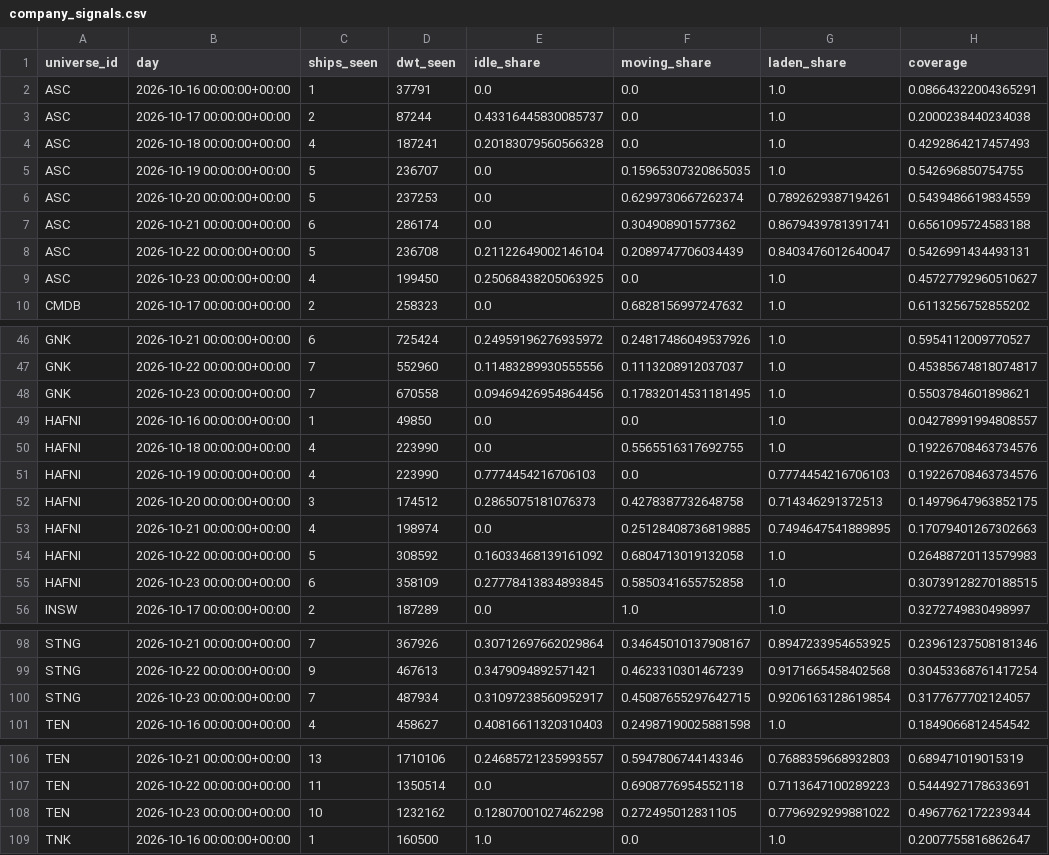
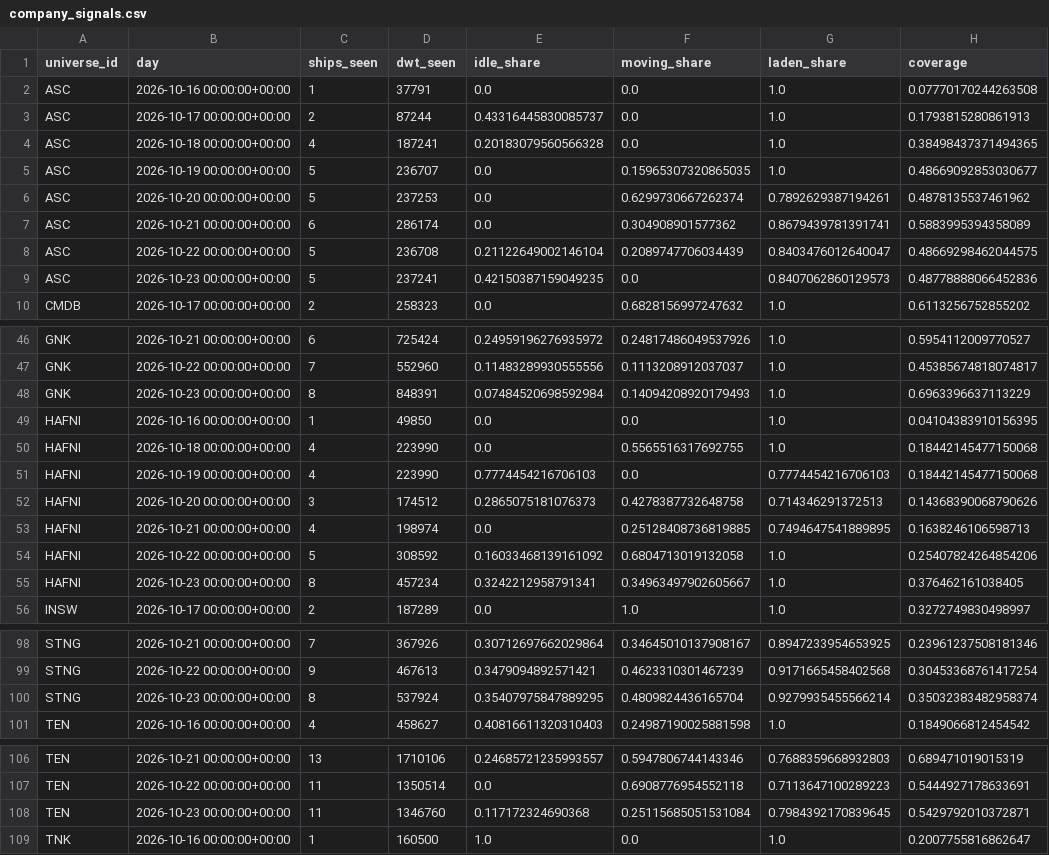
Before and after one commit to ambekarhrush/shipping-long-short-lab, a CSV file: data/fleet/company_signals.csv, drawn as a sheet; only a part is shown, gaps mark what is left out; the diff covers the shown part only.

```diff
--- a/data/fleet/company_signals.csv
+++ b/data/fleet/company_signals.csv
@@ -1,10 +1,10 @@
 universe_id,day,ships_seen,dwt_seen,idle_share,moving_share,laden_share,coverage
-ASC,2026-10-16 00:00:00+00:00,1,37791,0.0,0.0,1.0,0.08664322004365291
-ASC,2026-10-17 00:00:00+00:00,2,87244,0.43316445830085737,0.0,1.0,0.2000238440234038
-ASC,2026-10-18 00:00:00+00:00,4,187241,0.20183079560566328,0.0,1.0,0.4292864217457493
-ASC,2026-10-19 00:00:00+00:00,5,236707,0.0,0.15965307320865035,1.0,0.542696850754755
-ASC,2026-10-20 00:00:00+00:00,5,237253,0.0,0.6299730667262374,0.7892629387194261,0.5439486619834559
-ASC,2026-10-21 00:00:00+00:00,6,286174,0.0,0.304908901577362,0.8679439781391741,0.6561095724583188
-ASC,2026-10-22 00:00:00+00:00,5,236708,0.21122649002146104,0.2089747706034439,0.8403476012640047,0.5426991434493131
-ASC,2026-10-23 00:00:00+00:00,4,199450,0.25068438205063925,0.0,1.0,0.45727792960510627
+ASC,2026-10-16 00:00:00+00:00,1,37791,0.0,0.0,1.0,0.07770170244263508
+ASC,2026-10-17 00:00:00+00:00,2,87244,0.43316445830085737,0.0,1.0,0.1793815280861913
+ASC,2026-10-18 00:00:00+00:00,4,187241,0.20183079560566328,0.0,1.0,0.38498437371494365
+ASC,2026-10-19 00:00:00+00:00,5,236707,0.0,0.15965307320865035,1.0,0.48669092853030677
+ASC,2026-10-20 00:00:00+00:00,5,237253,0.0,0.6299730667262374,0.7892629387194261,0.4878135537461962
+ASC,2026-10-21 00:00:00+00:00,6,286174,0.0,0.304908901577362,0.8679439781391741,0.5883995394358089
+ASC,2026-10-22 00:00:00+00:00,5,236708,0.21122649002146104,0.2089747706034439,0.8403476012640047,0.48669298462044575
+ASC,2026-10-23 00:00:00+00:00,5,237241,0.42150387159049235,0.0,0.8407062860129573,0.48778888066452836
 CMDB,2026-10-17 00:00:00+00:00,2,258323,0.0,0.6828156997247632,1.0,0.6113256752855202
@@ -47,10 +47,10 @@ GNK,2026-10-21 00:00:00+00:00,6,725424,0.24959196276935972,0.24817486049537926,1
 GNK,2026-10-22 00:00:00+00:00,7,552960,0.11483289930555556,0.1113208912037037,1.0,0.45385674818074817
-GNK,2026-10-23 00:00:00+00:00,7,670558,0.09469426954864456,0.17832014531181495,1.0,0.5503784601898621
-HAFNI,2026-10-16 00:00:00+00:00,1,49850,0.0,0.0,1.0,0.04278991994808557
-HAFNI,2026-10-18 00:00:00+00:00,4,223990,0.0,0.5565516317692755,1.0,0.19226708463734576
-HAFNI,2026-10-19 00:00:00+00:00,4,223990,0.7774454216706103,0.0,0.7774454216706103,0.19226708463734576
-HAFNI,2026-10-20 00:00:00+00:00,3,174512,0.2865075181076373,0.4278387732648758,0.714346291372513,0.14979647963852175
-HAFNI,2026-10-21 00:00:00+00:00,4,198974,0.0,0.25128408736819885,0.7494647541889895,0.17079401267302663
-HAFNI,2026-10-22 00:00:00+00:00,5,308592,0.16033468139161092,0.6804713019132058,1.0,0.26488720113579983
-HAFNI,2026-10-23 00:00:00+00:00,6,358109,0.27778413834893845,0.5850341655752858,1.0,0.30739128270188515
+GNK,2026-10-23 00:00:00+00:00,8,848391,0.07484520698592984,0.14094208920179493,1.0,0.6963396637113229
+HAFNI,2026-10-16 00:00:00+00:00,1,49850,0.0,0.0,1.0,0.04104383910156395
+HAFNI,2026-10-18 00:00:00+00:00,4,223990,0.0,0.5565516317692755,1.0,0.18442145477150068
+HAFNI,2026-10-19 00:00:00+00:00,4,223990,0.7774454216706103,0.0,0.7774454216706103,0.18442145477150068
+HAFNI,2026-10-20 00:00:00+00:00,3,174512,0.2865075181076373,0.4278387732648758,0.714346291372513,0.14368390068790626
+HAFNI,2026-10-21 00:00:00+00:00,4,198974,0.0,0.25128408736819885,0.7494647541889895,0.1638246106598713
+HAFNI,2026-10-22 00:00:00+00:00,5,308592,0.16033468139161092,0.6804713019132058,1.0,0.25407824264854206
+HAFNI,2026-10-23 00:00:00+00:00,8,457234,0.3242212958791341,0.34963497902605667,1.0,0.376462161038405
 INSW,2026-10-17 00:00:00+00:00,2,187289,0.0,1.0,1.0,0.3272749830498997
@@ -99,3 +99,3 @@ STNG,2026-10-21 00:00:00+00:00,7,367926,0.30712697662029864,0.34645010137908167,
 STNG,2026-10-22 00:00:00+00:00,9,467613,0.3479094892571421,0.4623310301467239,0.9171665458402568,0.30453368761417254
-STNG,2026-10-23 00:00:00+00:00,7,487934,0.31097238560952917,0.45087655297642715,0.9206163128619854,0.3177677702124057
+STNG,2026-10-23 00:00:00+00:00,8,537924,0.35407975847889295,0.4809824436165704,0.9279935455566214,0.35032383482958374
 TEN,2026-10-16 00:00:00+00:00,4,458627,0.40816611320310403,0.24987190025881598,1.0,0.1849066812454542
@@ -107,3 +107,3 @@ TEN,2026-10-21 00:00:00+00:00,13,1710106,0.24685721235993557,0.5947806744143346,
 TEN,2026-10-22 00:00:00+00:00,11,1350514,0.0,0.6908776954552118,0.7113647100289223,0.5444927178633691
-TEN,2026-10-23 00:00:00+00:00,10,1232162,0.12807001027462298,0.272495012831105,0.7796929299881022,0.4967762172239344
+TEN,2026-10-23 00:00:00+00:00,11,1346760,0.117172324690368,0.25115685051531084,0.7984392170839645,0.5429792010372871
 TNK,2026-10-16 00:00:00+00:00,1,160500,1.0,0.0,1.0,0.2007755816862647
```
Also changed, not shown: 15 edited cells elsewhere in this file, data/fleet/collector_log.csv, data/fleet/identity.csv, 3 other files.
